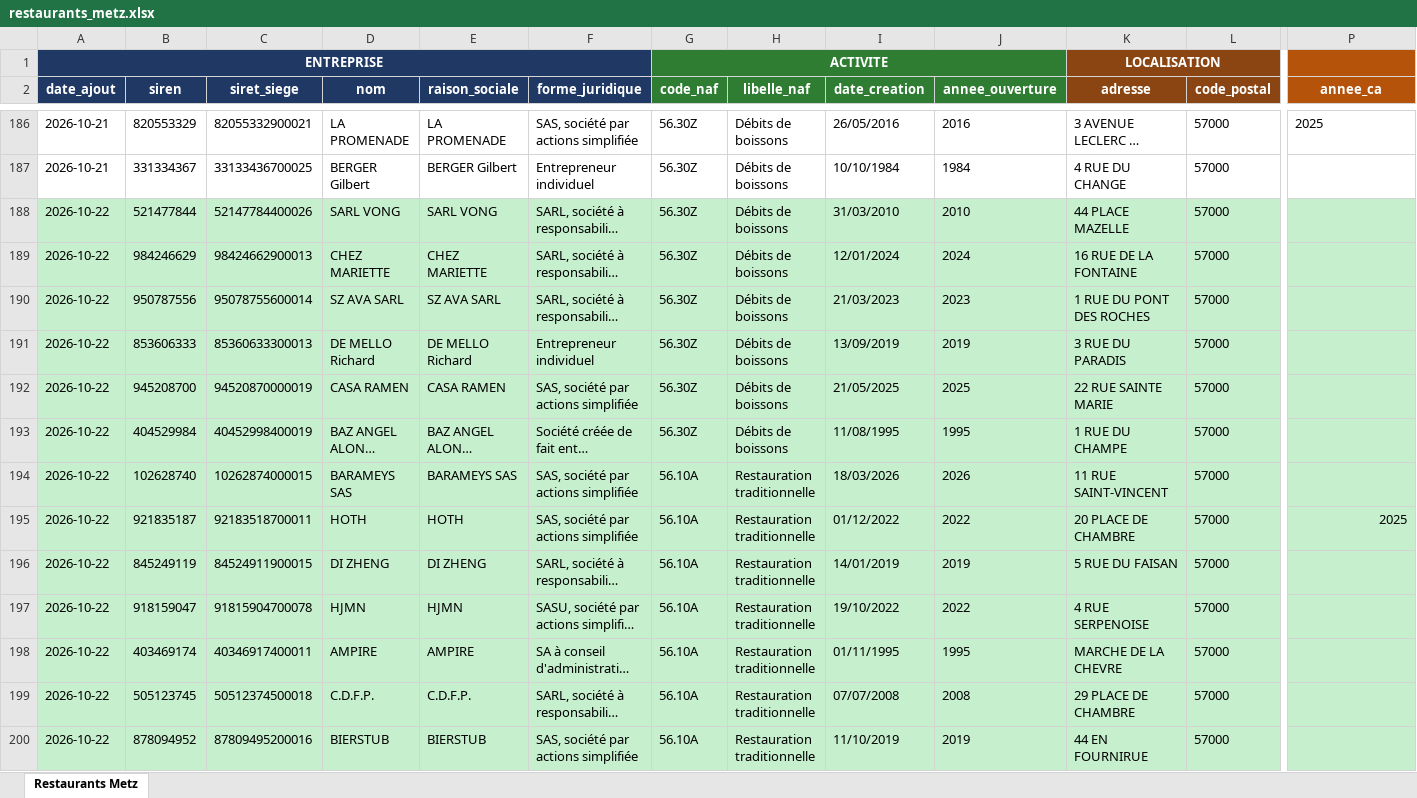
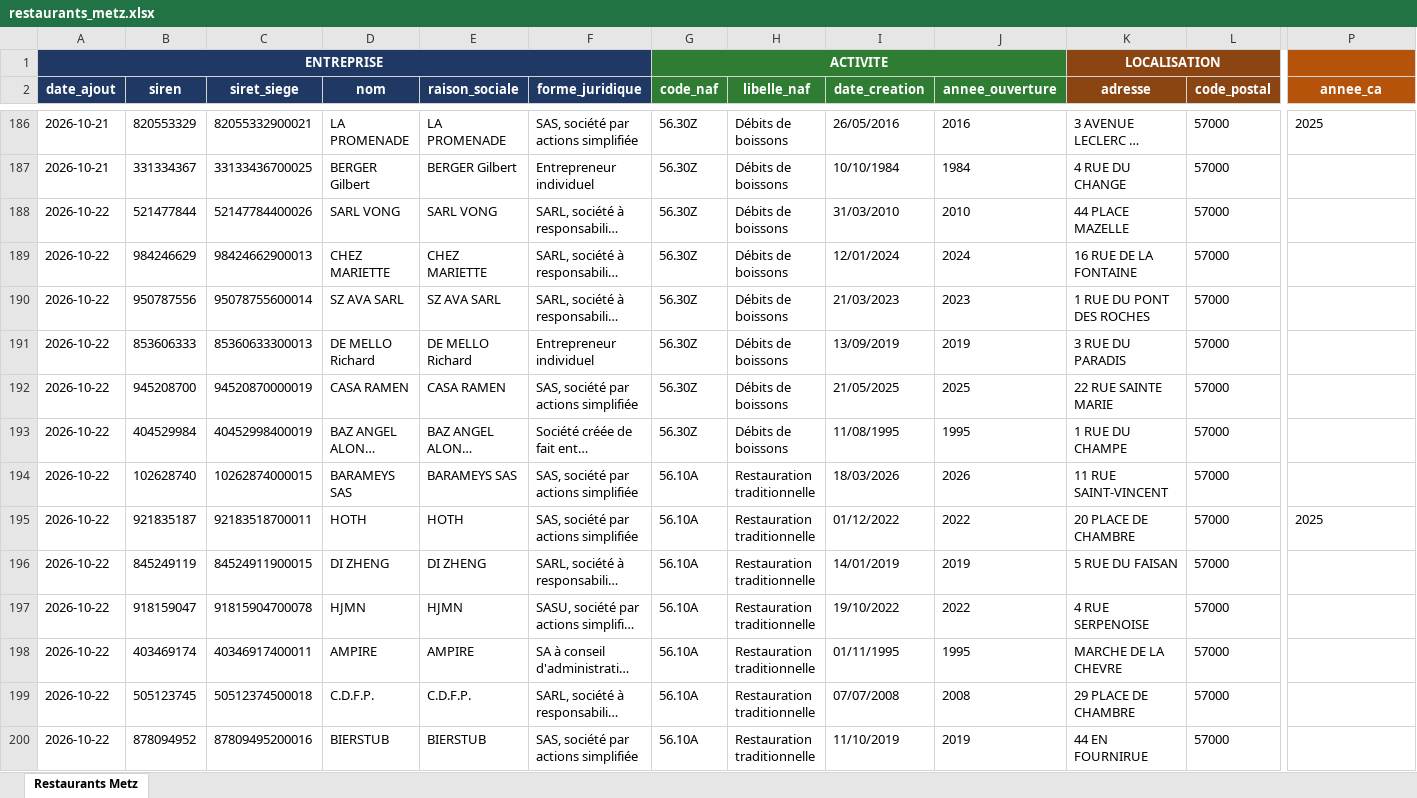
Before and after one commit to XAKLY/prospection, an Excel workbook: data/restaurants_metz.xlsx, sheet Restaurants Metz, drawn as a sheet; only a part is shown, gaps mark what is left out; long unchanged cells end in …; values as stored, in another font and other column widths than the file's, no borders; the diff covers the shown part only; the diff names each change by its address in the sheet, - before the commit and + after, or states it on an @@ line.

```diff
--- a/data/restaurants_metz.xlsx (sheet Restaurants Metz)
+++ b/data/restaurants_metz.xlsx (sheet Restaurants Metz)
-A188:P200 fill: #C6EFCE
+A188:P200 fill: none
-P195 alignment: right
+P195 alignment: left
```
Also changed, not shown: 20 added rows and cell formats elsewhere in this sheet, 2 other files.
